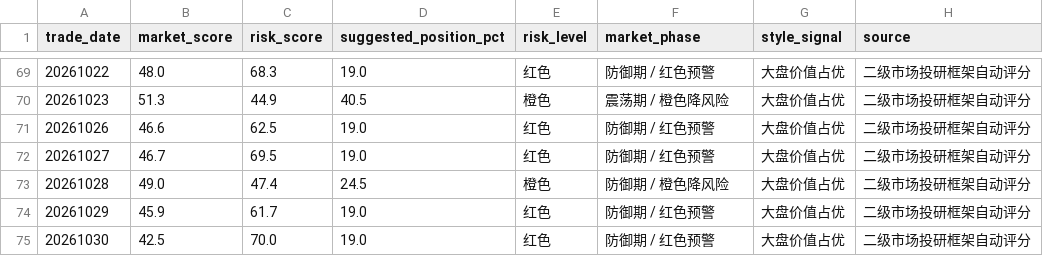
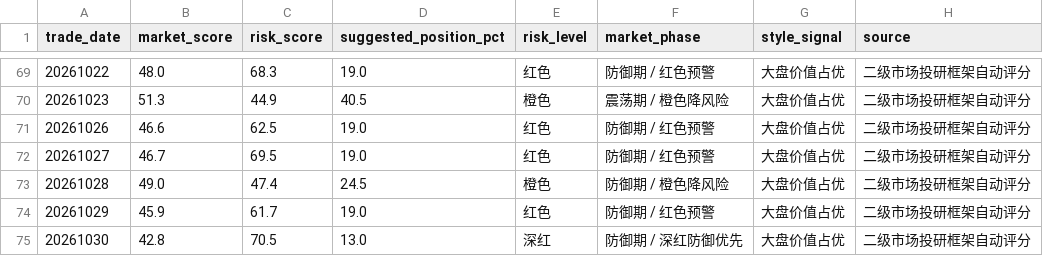
Before and after one commit to yuwxsarah/macroscope-dashboard, a CSV file: data/market_tracking.csv, drawn as a sheet; only a part is shown, gaps mark what is left out.

```diff
--- a/data/market_tracking.csv
+++ b/data/market_tracking.csv
@@ -74,2 +74,2 @@
 20261029,45.9,61.7,19.0,红色,防御期 / 红色预警,大盘价值占优,二级市场投研框架自动评分
-20261030,42.5,70.0,19.0,红色,防御期 / 红色预警,大盘价值占优,二级市场投研框架自动评分
+20261030,42.8,70.5,13.0,深红,防御期 / 深红防御优先,大盘价值占优,二级市场投研框架自动评分
```
Also changed, not shown: data/deviation.csv, 10 other files.
